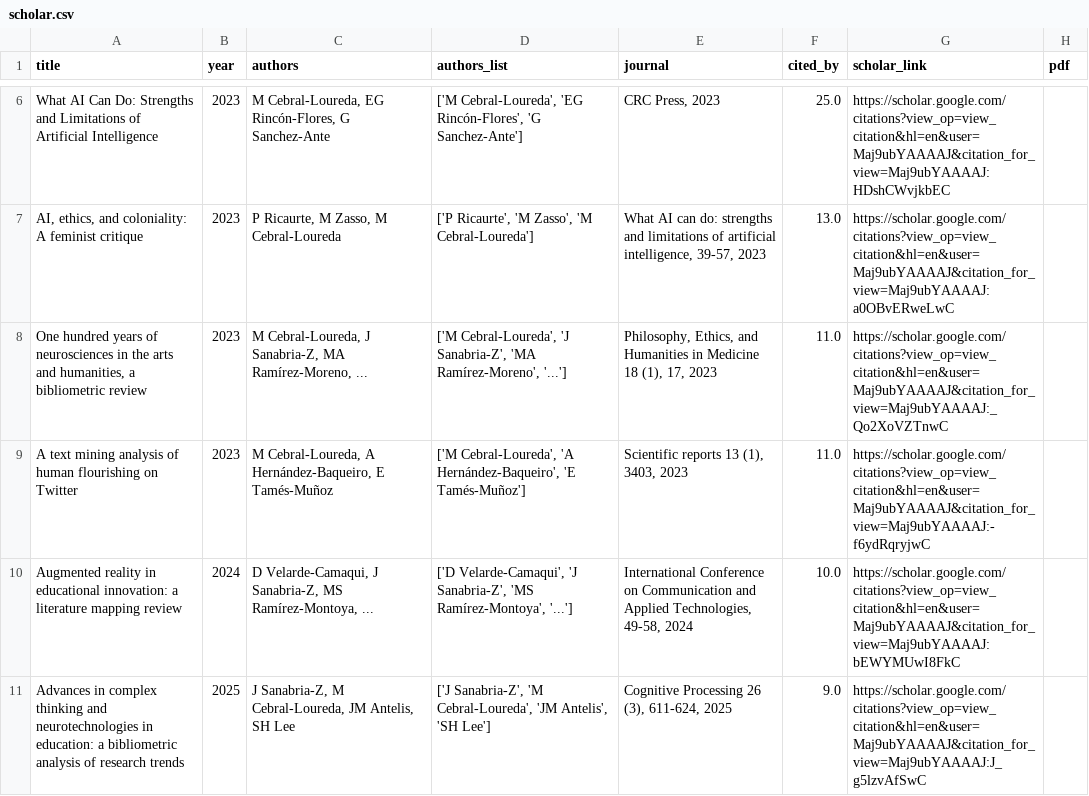
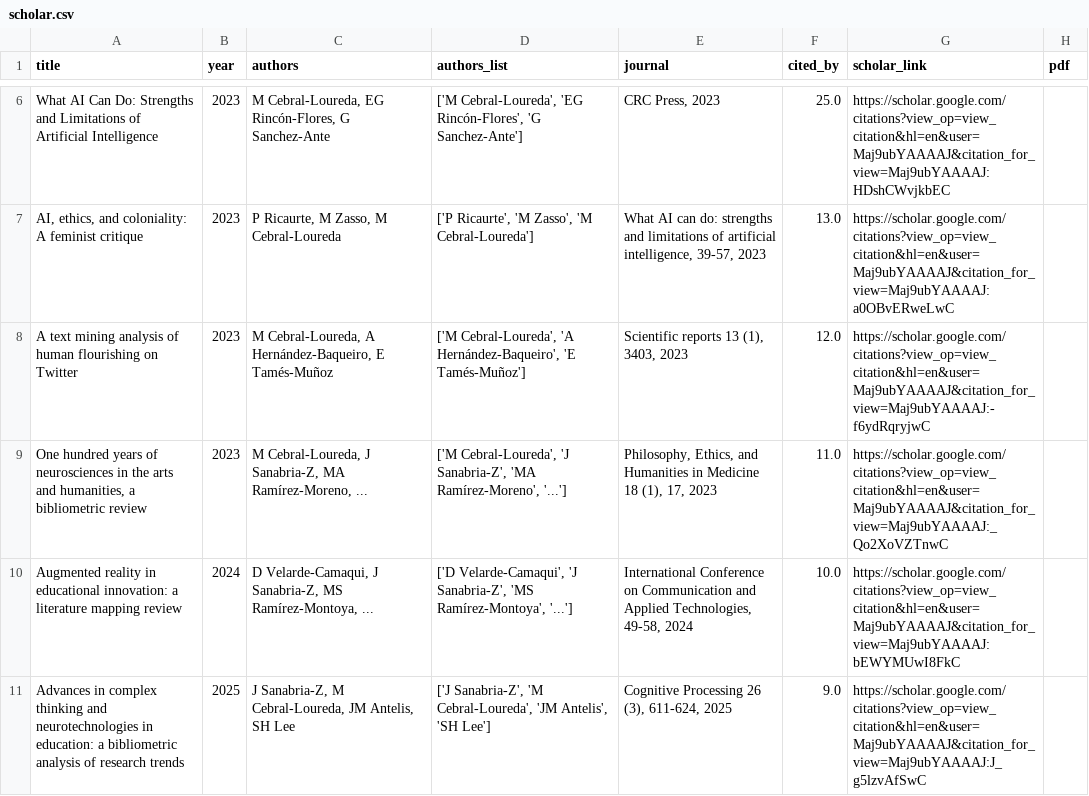
Before and after one commit to mancebral/personalWebsite, a CSV file: scholar.csv, drawn as a sheet; only a part is shown, gaps mark what is left out; removed rows and columns are numbered as before the commit, all else as after; the diff names each change by its address in the sheet, - before the commit and + after, or states it on an @@ line.

```diff
--- a/scholar.csv
+++ b/scholar.csv
+row 8: A text mining analysis of human flourishing on Twitter | 2023 | M Cebral-Loureda, A Hernández-Baqueiro, E Tamés-Muñoz | ['M Cebral-Loureda', 'A Hernández-Baqueiro', 'E Tamés-Muñoz'] | Scientific reports 13 (1), 3403, 2023 | 12.0 | https://scholar.google.com/citations?view_op=view_citation&hl=en&user=Maj9ubYAAAAJ&citation_for_view=Maj9ubYAAAAJ:-f6ydRqryjwC
-row 9: A text mining analysis of human flourishing on Twitter | 2023 | M Cebral-Loureda, A Hernández-Baqueiro, E Tamés-Muñoz | ['M Cebral-Loureda', 'A Hernández-Baqueiro', 'E Tamés-Muñoz'] | Scientific reports 13 (1), 3403, 2023 | 11.0 | https://scholar.google.com/citations?view_op=view_citation&hl=en&user=Maj9ubYAAAAJ&citation_for_view=Maj9ubYAAAAJ:-f6ydRqryjwC
```
Also changed, not shown: scholar_profile.csv, 2 other files.
